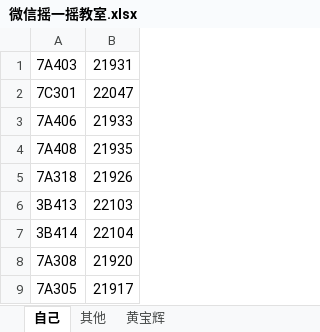
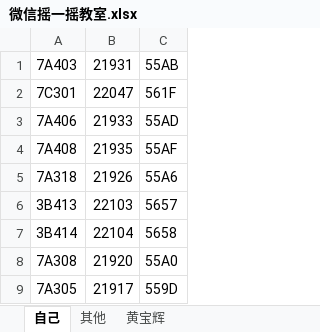
Before and after one commit to Halry/Wechat-ib-Emulator, an Excel workbook: 微信摇一摇教室.xlsx, sheet 自己, drawn as a sheet; values as stored, in another font and other column widths than the file's, no borders; the diff names each change by its address in the sheet, - before the commit and + after, or states it on an @@ line.

```diff
--- a/微信摇一摇教室.xlsx (sheet 自己)
+++ b/微信摇一摇教室.xlsx (sheet 自己)
+column C, rows 1-9: 55AB | 561F | 55AD | 55AF | 55A6 | 5657 | 5658 | 55A0 | 559D
```
Also changed, not shown: sheet 黄宝辉, sheet 其他, 15 other files.
